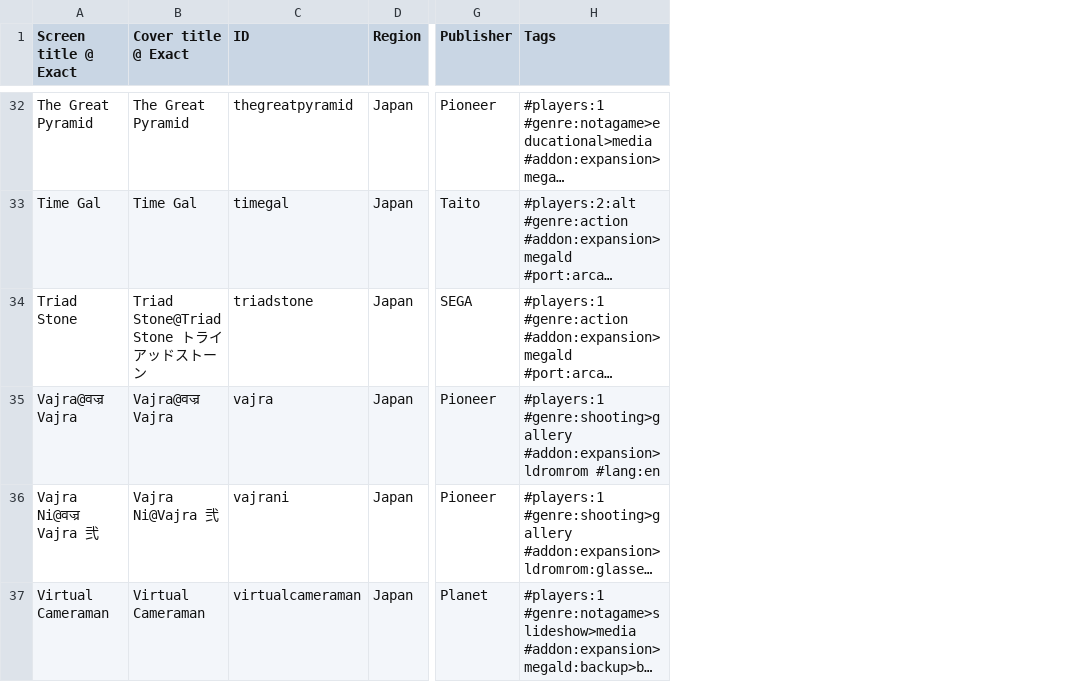
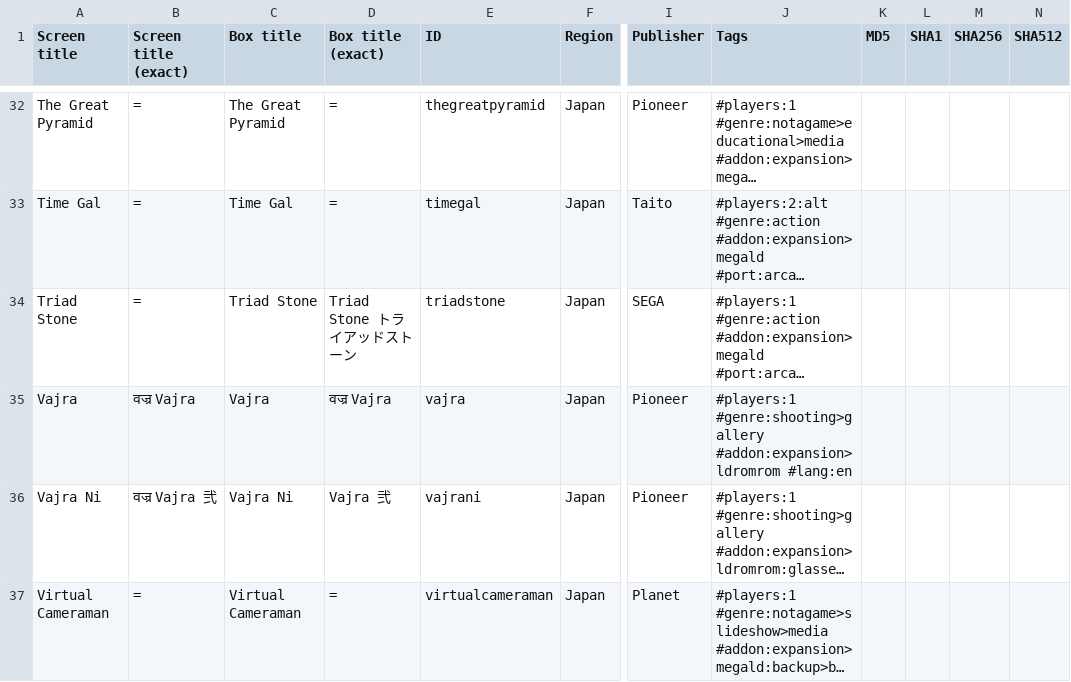
Before and after one commit to PigSaint/GameDataBase, a CSV file: console_pioneer_laseractive.csv, drawn as a sheet; only a part is shown, gaps mark what is left out; long unchanged cells end in …; addresses are those after the commit; the diff covers the shown part only; the diff names each change by its address in the sheet, - before the commit and + after, or states it on an @@ line.

```diff
--- a/console_pioneer_laseractive.csv
+++ b/console_pioneer_laseractive.csv
+column B (Screen title (exact)), rows 32-37: = | = | = | वज्र Vajra | वज्र Vajra 弐 | =
+column D (Box title (exact)), rows 32-37: = | = | Triad Stone トライアッドストーン | वज्र Vajra | Vajra 弐 | =
+column K (MD5), empty
+column L (SHA1), empty
+column M (SHA256), empty
+column N (SHA512), empty
-A1: Screen title @ Exact
+A1: Screen title
-C1: Cover title @ Exact
+C1: Box title
-C34 (Box title): Triad Stone@Triad Stone トライアッドストーン
+C34 (Box title): Triad Stone
-A35 (Screen title): Vajra@वज्र Vajra
+A35 (Screen title): Vajra
-C35 (Box title): Vajra@वज्र Vajra
+C35 (Box title): Vajra
-A36 (Screen title): Vajra Ni@वज्र Vajra 弐
+A36 (Screen title): Vajra Ni
-C36 (Box title): Vajra Ni@Vajra 弐
+C36 (Box title): Vajra Ni
```
Also changed, not shown: 31 edited cells elsewhere in this file.
